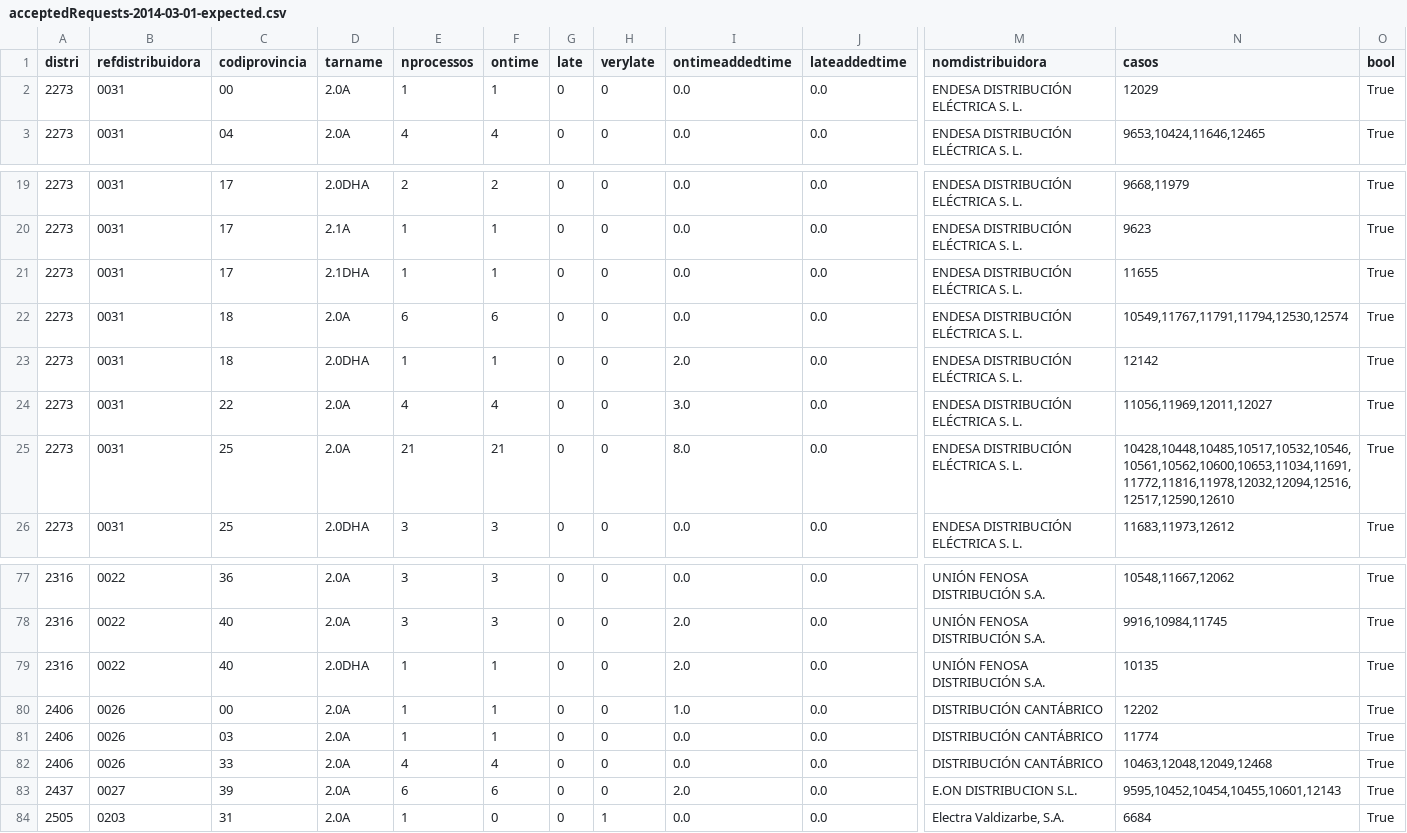
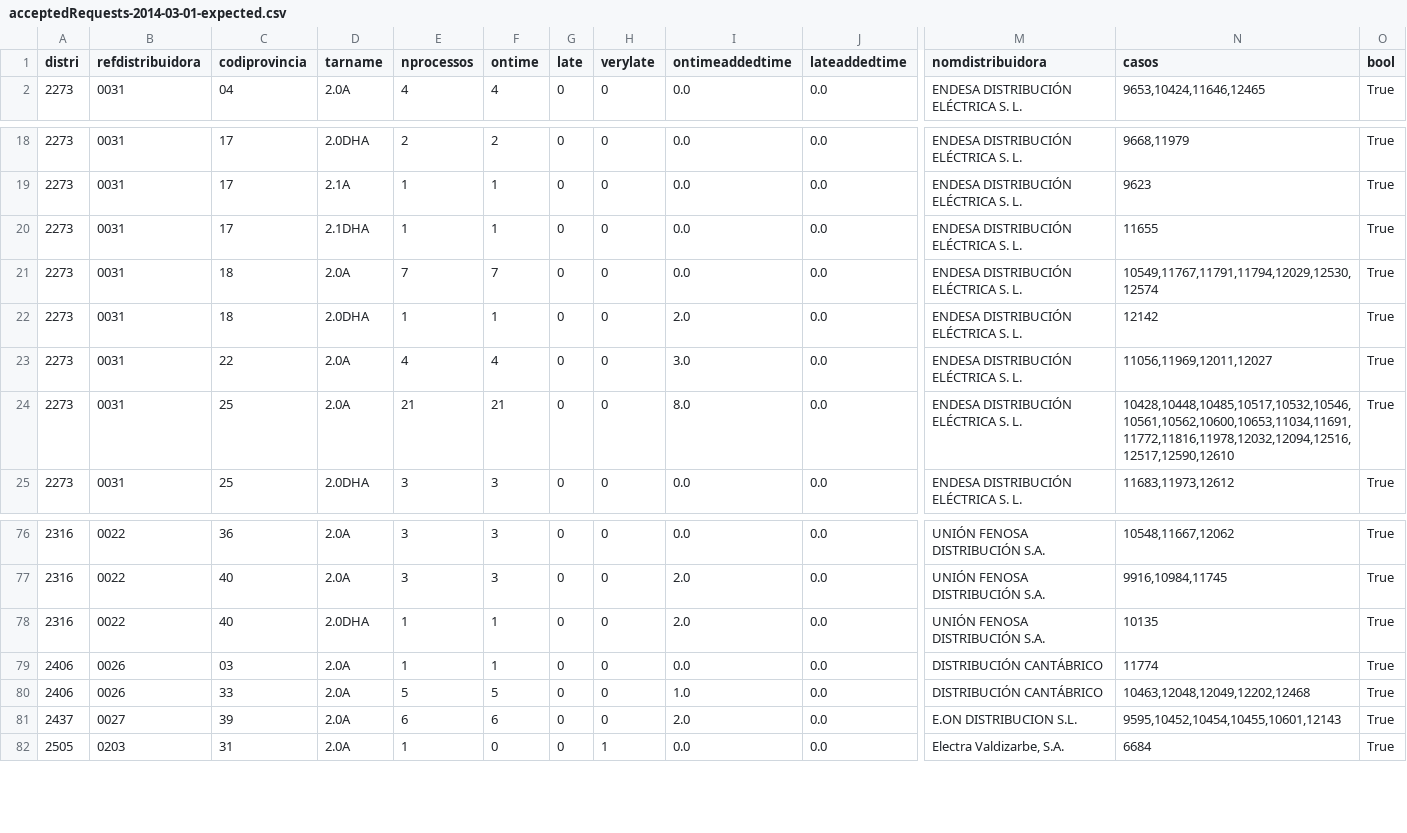
Before and after one commit to Som-Energia/informe-ocsum, a CSV file: b2bdata/acceptedRequests-2014-03-01-expected.csv, drawn as a sheet; only a part is shown, gaps mark what is left out; removed rows and columns are numbered as before the commit, all else as after; rows hold the shown columns only; the diff names each change by its address in the sheet, - before the commit and + after, or states it on an @@ line.

Commit message:
Accepted more changes due to case mods by hand

```diff
--- a/b2bdata/acceptedRequests-2014-03-01-expected.csv
+++ b/b2bdata/acceptedRequests-2014-03-01-expected.csv
-row 2: 2273 | 0031 | 00 | 2.0A | 1 | 1 | 0 | 0 | 0.0 | 0.0 | ENDESA DISTRIBUCIÓN ELÉCTRICA S. L. | 12029 | True
-E21 (nprocessos): 6
+E21 (nprocessos): 7
-F21 (ontime): 6
+F21 (ontime): 7
-N21 (casos): 10549,11767,11791,11794,12530,12574
+N21 (casos): 10549,11767,11791,11794,12029,12530,12574
-row 80: 2406 | 0026 | 00 | 2.0A | 1 | 1 | 0 | 0 | 1.0 | 0.0 | DISTRIBUCIÓN CANTÁBRICO | 12202 | True
-E80 (nprocessos): 4
+E80 (nprocessos): 5
-F80 (ontime): 4
+F80 (ontime): 5
-I80 (ontimeaddedtime): 0.0
+I80 (ontimeaddedtime): 1.0
-N80 (casos): 10463,12048,12049,12468
+N80 (casos): 10463,12048,12049,12202,12468
```
Also changed, not shown: b2bdata/rejectedRequests-2014-03-01-expected.csv.
